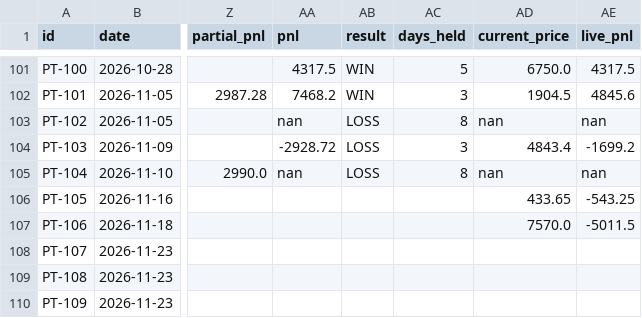
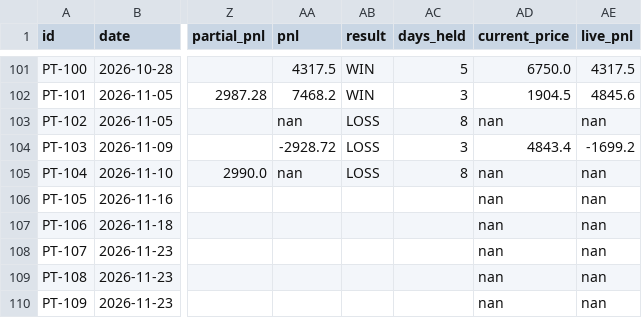
Before and after one commit to saisravanpalvaye/trading-bot-v2, a CSV file: paper_trades.csv, drawn as a sheet; only a part is shown, gaps mark what is left out; the diff names each change by its address in the sheet, - before the commit and + after, or states it on an @@ line.

Commit message:
scoreboard: update 2026-11-23 21:55

```diff
--- a/paper_trades.csv
+++ b/paper_trades.csv
-AD106 (current_price): 433.65
+AD106 (current_price): nan
-AE106 (live_pnl): -543.25
+AE106 (live_pnl): nan
-AD107 (current_price): 7570.0
+AD107 (current_price): nan
-AE107 (live_pnl): -5011.5
+AE107 (live_pnl): nan
-AD108:AD110 (current_price): (empty)
+AD108:AD110 (current_price): nan
-AE108:AE110 (live_pnl): (empty)
+AE108:AE110 (live_pnl): nan
```
